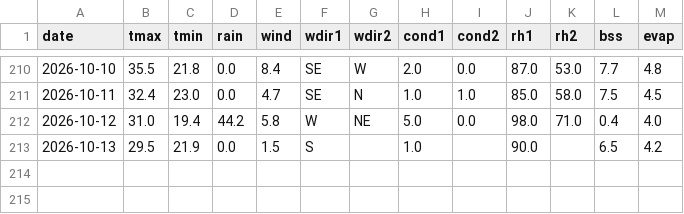
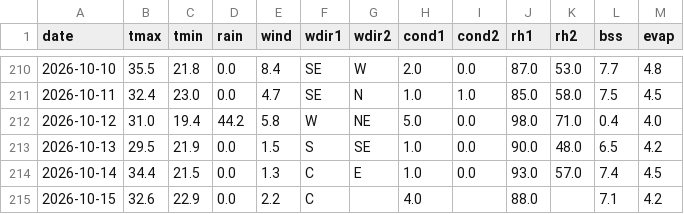
Before and after one commit to rameshram96/iari_weather_data, a CSV file: data/iari_weather.csv, drawn as a sheet; only a part is shown, gaps mark what is left out.

```diff
--- a/data/iari_weather.csv
+++ b/data/iari_weather.csv
@@ -212,2 +212,4 @@ date,tmax,tmin,rain,wind,wdir1,wdir2,cond1,cond2,rh1,rh2,bss,evap
 2026-10-12,31.0,19.4,44.2,5.8,W,NE,5.0,0.0,98.0,71.0,0.4,4.0
-2026-10-13,29.5,21.9,0.0,1.5,S,,1.0,,90.0,,6.5,4.2
+2026-10-13,29.5,21.9,0.0,1.5,S,SE,1.0,0.0,90.0,48.0,6.5,4.2
+2026-10-14,34.4,21.5,0.0,1.3,C,E,1.0,0.0,93.0,57.0,7.4,4.5
+2026-10-15,32.6,22.9,0.0,2.2,C,,4.0,,88.0,,7.1,4.2
```
Also changed, not shown: 1 other file.
